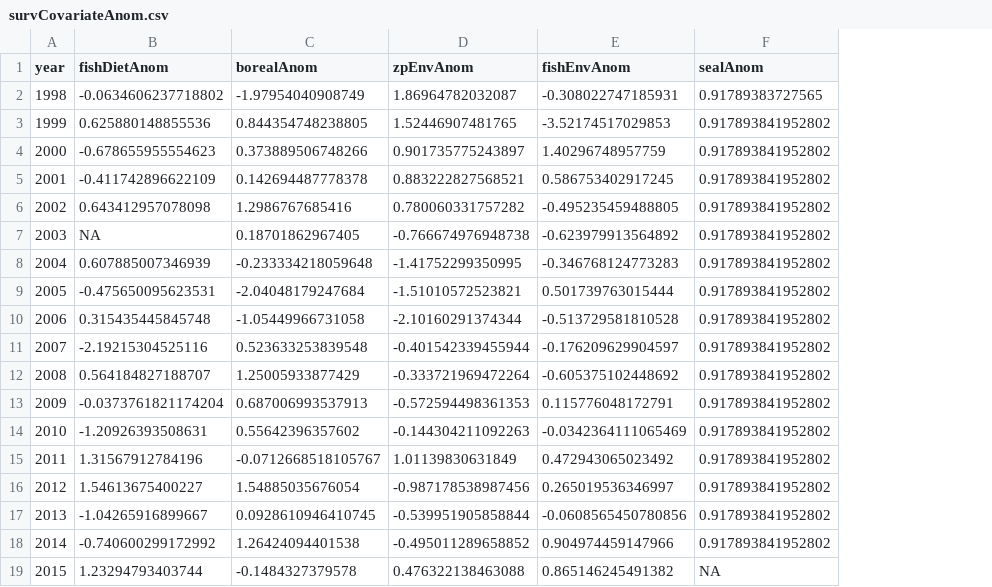
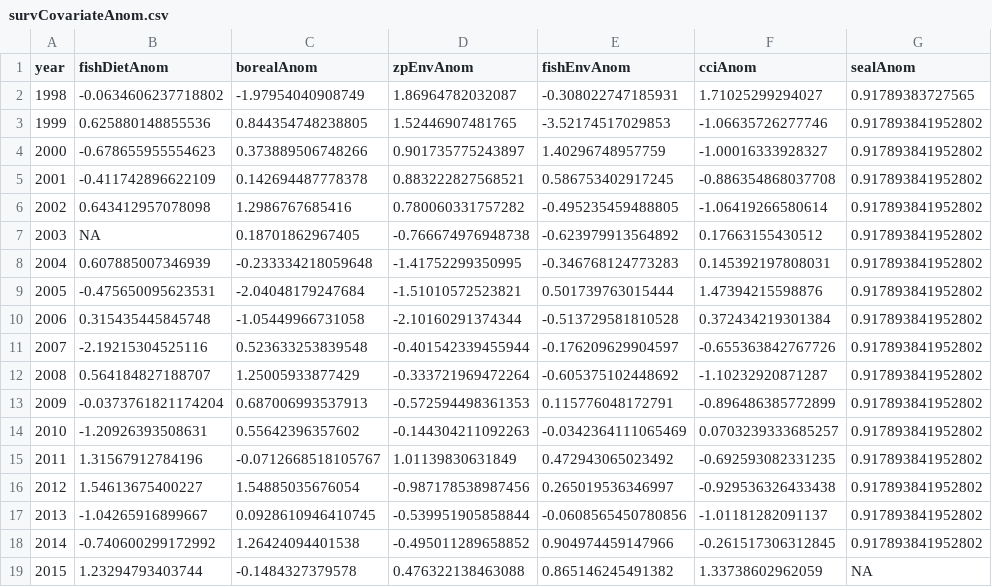
Before and after one commit to CamFreshwater/chinDyn, a CSV file: data/salmonData/survCovariateAnom.csv, drawn as a sheet; the diff names each change by its address in the sheet, - before the commit and + after, or states it on an @@ line.

Commit message:
update covariate prep w/ Newport index

```diff
--- a/data/salmonData/survCovariateAnom.csv
+++ b/data/salmonData/survCovariateAnom.csv
+column F (cciAnom), rows 2-19: 1.71025299294027 | -1.06635726277746 | -1.00016333928327 | -0.886354868037708 | -1.06419266580614 | 0.17663155430512 | 0.145392197808031 | 1.47394215598876 | 0.372434219301384 | -0.655363842767726 | -1.10232920871287 | -0.896486385772899 | 0.0703239333685257 | -0.692593082331235 | -0.929536326433438 | -1.01181282091137 | -0.261517306312845 | 1.33738602962059
```
Also changed, not shown: 2 other files.
